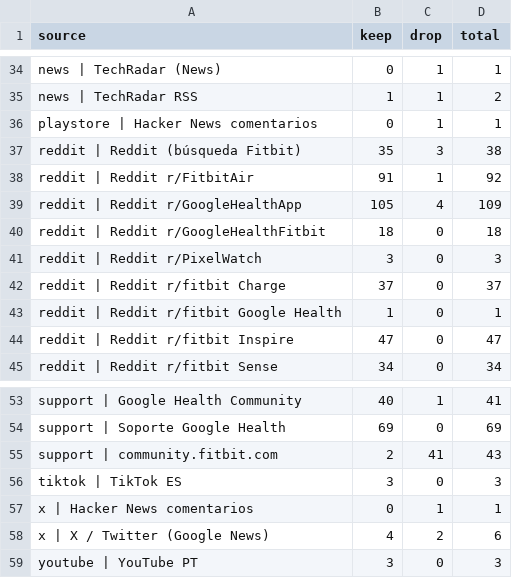
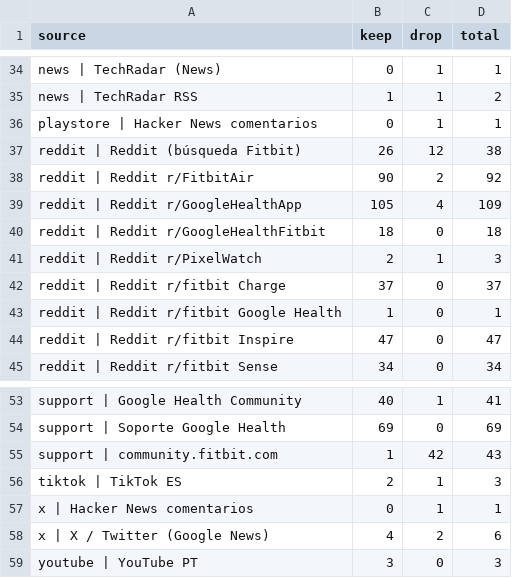
Before and after one commit to itravaglino/scraper, a CSV file: reports/relevance_audit_by_source.csv, drawn as a sheet; only a part is shown, gaps mark what is left out.

```diff
--- a/reports/relevance_audit_by_source.csv
+++ b/reports/relevance_audit_by_source.csv
@@ -36,7 +36,7 @@ news | TechRadar RSS,1,1,2
 playstore | Hacker News comentarios,0,1,1
-reddit | Reddit (búsqueda Fitbit),35,3,38
-reddit | Reddit r/FitbitAir,91,1,92
+reddit | Reddit (búsqueda Fitbit),26,12,38
+reddit | Reddit r/FitbitAir,90,2,92
 reddit | Reddit r/GoogleHealthApp,105,4,109
 reddit | Reddit r/GoogleHealthFitbit,18,0,18
-reddit | Reddit r/PixelWatch,3,0,3
+reddit | Reddit r/PixelWatch,2,1,3
 reddit | Reddit r/fitbit Charge,37,0,37
@@ -54,4 +54,4 @@ support | Google Health Community,40,1,41
 support | Soporte Google Health,69,0,69
-support | community.fitbit.com,2,41,43
-tiktok | TikTok ES,3,0,3
+support | community.fitbit.com,1,42,43
+tiktok | TikTok ES,2,1,3
 x | Hacker News comentarios,0,1,1
```
Also changed, not shown: reports/relevance_audit.csv, 17 other files.
